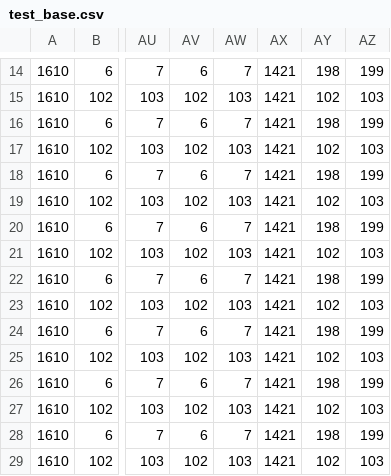
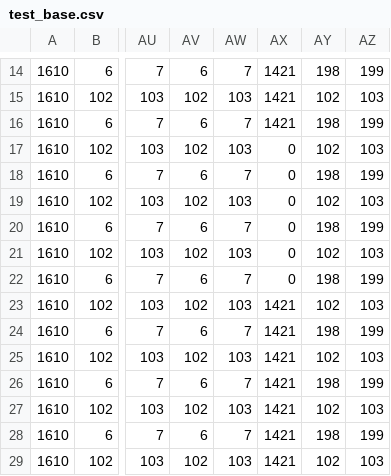
Before and after one commit to tablackwell/chromablade, a CSV file: res/level/TestLevel/test_base.csv, drawn as a sheet; only a part is shown, gaps mark what is left out; the diff names each change by its address in the sheet, - before the commit and + after, or states it on an @@ line.

```diff
--- a/res/level/TestLevel/test_base.csv
+++ b/res/level/TestLevel/test_base.csv
-AX17:AX22: 1421
+AX17:AX22: 0
```
Also changed, not shown: res/level/TestLevel/test_collisions.csv, res/level/TestLevel/test_overlay.csv, 2 other files.
